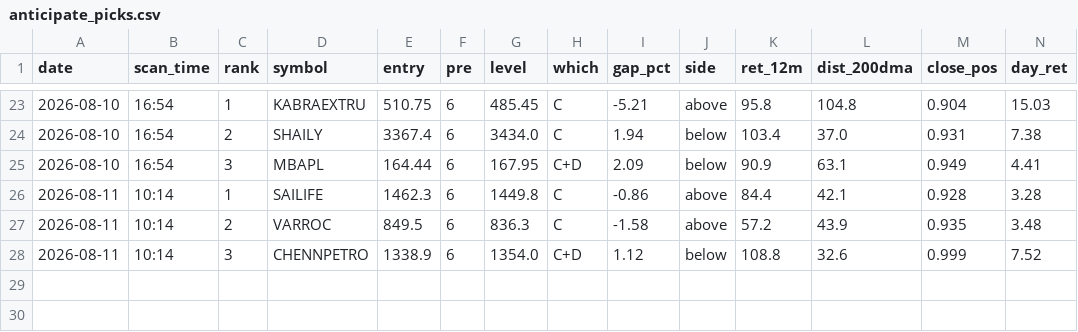
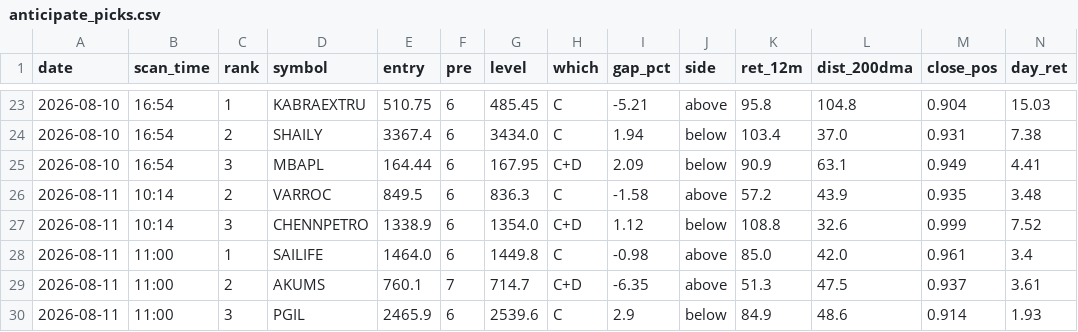
Before and after one commit to atikhalde/weekly, a CSV file: anticipate_picks.csv, drawn as a sheet; only a part is shown, gaps mark what is left out; removed rows and columns are numbered as before the commit, all else as after; rows hold the shown columns only; the diff names each change by its address in the sheet, - before the commit and + after, or states it on an @@ line.

```diff
--- a/anticipate_picks.csv
+++ b/anticipate_picks.csv
-row 26: 2026-08-11 | 10:14 | 1 | SAILIFE | 1462.3 | 6 | 1449.8 | C | -0.86 | above | 84.4 | 42.1 | 0.928 | 3.28
+row 28: 2026-08-11 | 11:00 | 1 | SAILIFE | 1464.0 | 6 | 1449.8 | C | -0.98 | above | 85.0 | 42.0 | 0.961 | 3.4
+row 29: 2026-08-11 | 11:00 | 2 | AKUMS | 760.1 | 7 | 714.7 | C+D | -6.35 | above | 51.3 | 47.5 | 0.937 | 3.61
+row 30: 2026-08-11 | 11:00 | 3 | PGIL | 2465.9 | 6 | 2539.6 | C | 2.9 | below | 84.9 | 48.6 | 0.914 | 1.93
```
